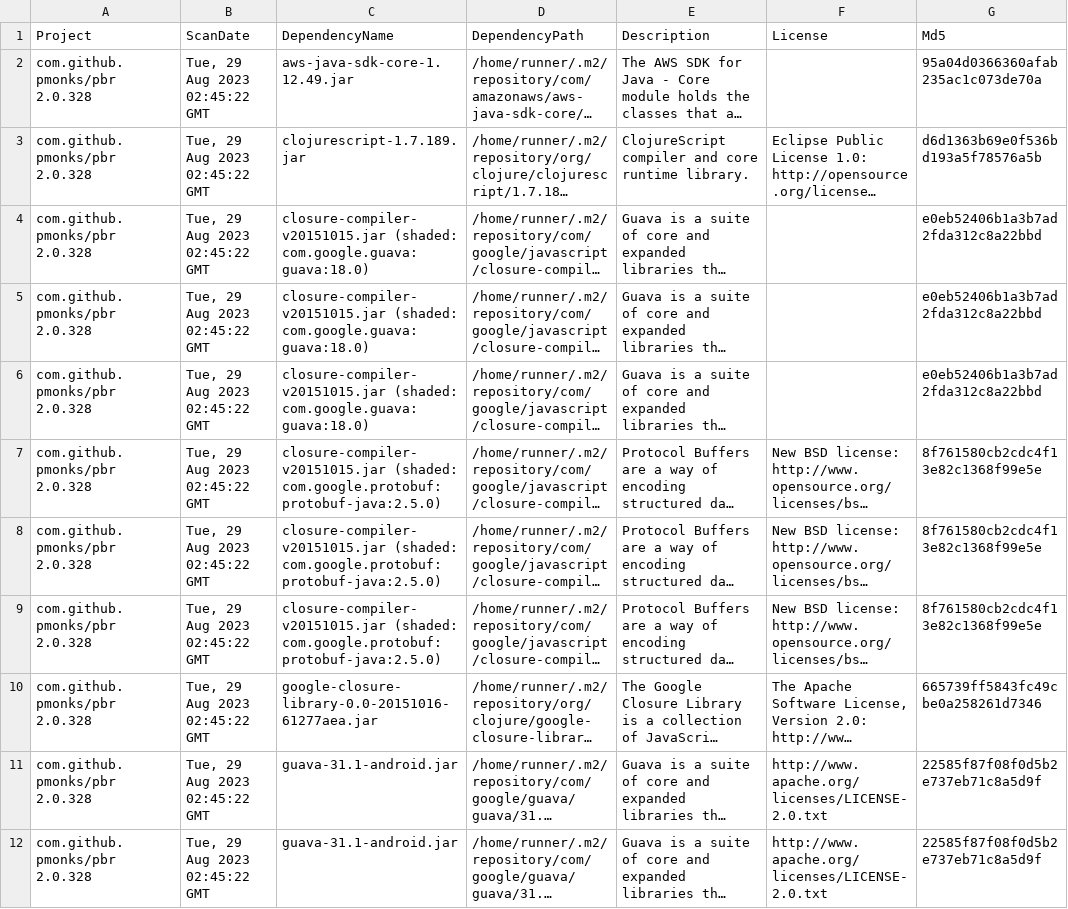
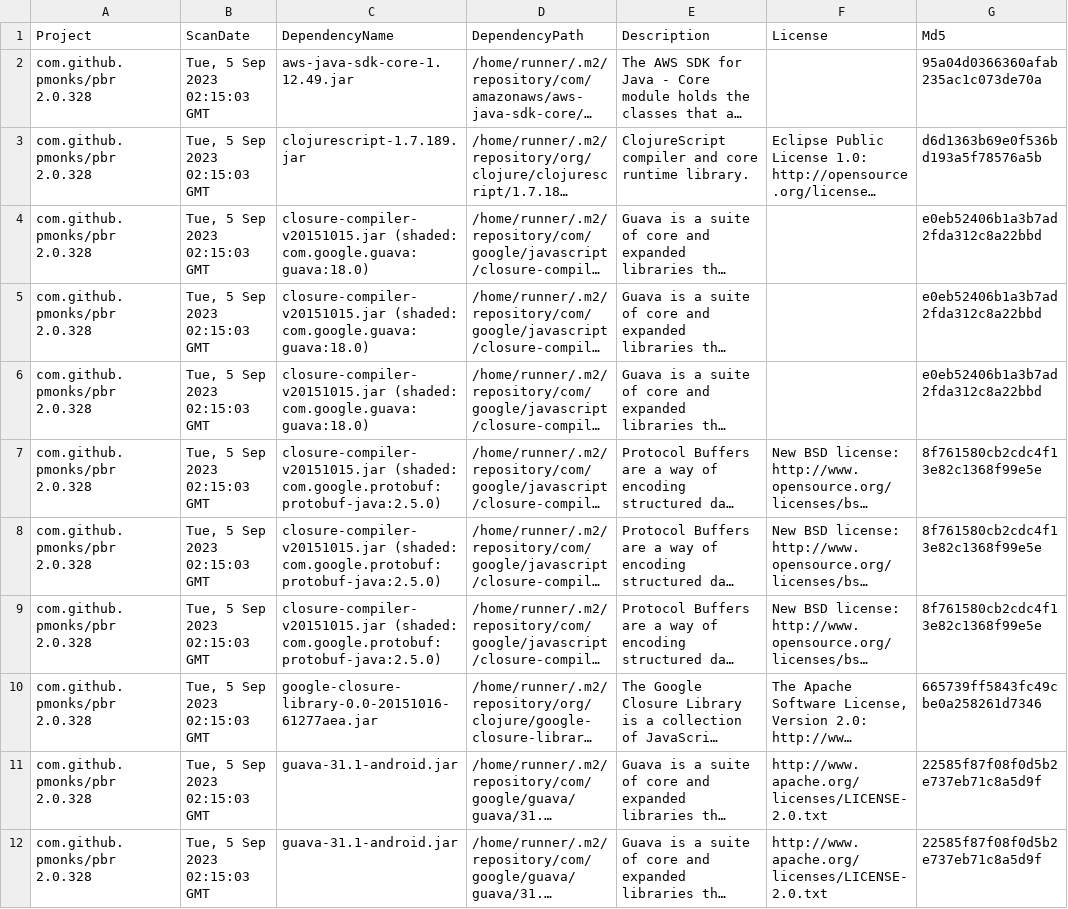
Before and after one commit to pmonks/pbr, a CSV file: nvd/dependency-check-report.csv, drawn as a sheet; only a part is shown; long unchanged cells end in …; the diff covers the shown part only; the diff names each change by its address in the sheet, - before the commit and + after, or states it on an @@ line.

```diff
--- a/nvd/dependency-check-report.csv
+++ b/nvd/dependency-check-report.csv
-B2:B12 (ScanDate): Tue, 29 Aug 2023 02:45:22 GMT
+B2:B12 (ScanDate): Tue, 5 Sep 2023 02:15:03 GMT
```
Also changed, not shown: 10 edited cells elsewhere in this file, 7 other files.
